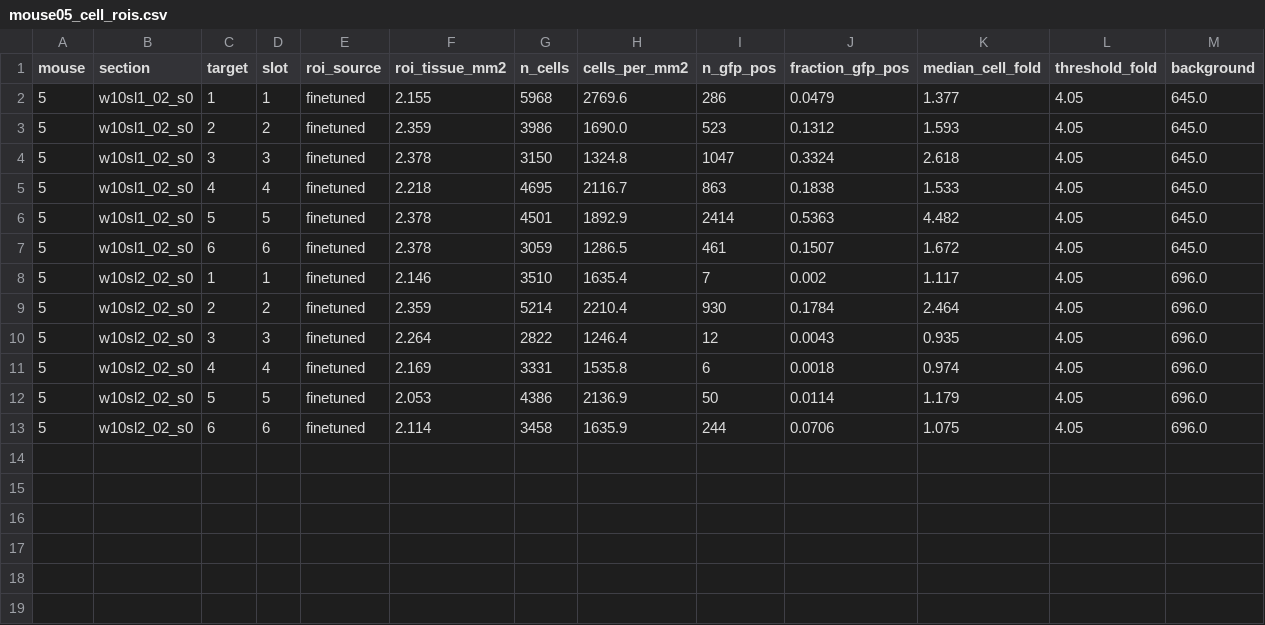
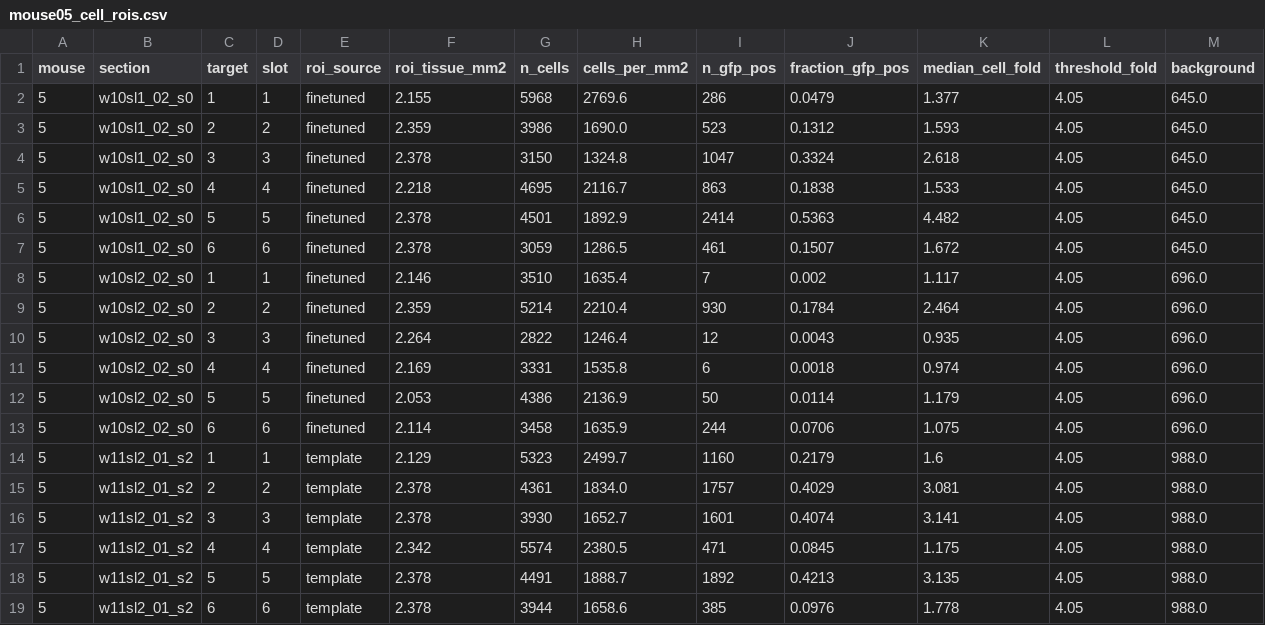
Before and after one commit to andrewbrodriguez/fus-controller, a CSV file: results/histology/cells/mouse05_cell_rois.csv, drawn as a sheet; the diff names each change by its address in the sheet, - before the commit and + after, or states it on an @@ line.

```diff
--- a/results/histology/cells/mouse05_cell_rois.csv
+++ b/results/histology/cells/mouse05_cell_rois.csv
+row 14: 5 | w11sl2_01_s2 | 1 | 1 | template | 2.129 | 5323 | 2499.7 | 1160 | 0.2179 | 1.6 | 4.05 | 988.0
+row 15: 5 | w11sl2_01_s2 | 2 | 2 | template | 2.378 | 4361 | 1834.0 | 1757 | 0.4029 | 3.081 | 4.05 | 988.0
+row 16: 5 | w11sl2_01_s2 | 3 | 3 | template | 2.378 | 3930 | 1652.7 | 1601 | 0.4074 | 3.141 | 4.05 | 988.0
+row 17: 5 | w11sl2_01_s2 | 4 | 4 | template | 2.342 | 5574 | 2380.5 | 471 | 0.0845 | 1.175 | 4.05 | 988.0
+row 18: 5 | w11sl2_01_s2 | 5 | 5 | template | 2.378 | 4491 | 1888.7 | 1892 | 0.4213 | 3.135 | 4.05 | 988.0
+row 19: 5 | w11sl2_01_s2 | 6 | 6 | template | 2.378 | 3944 | 1658.6 | 385 | 0.0976 | 1.778 | 4.05 | 988.0
```
Also changed, not shown: data/roi_locations.csv, data/section_orientation.csv, 27 other files.
